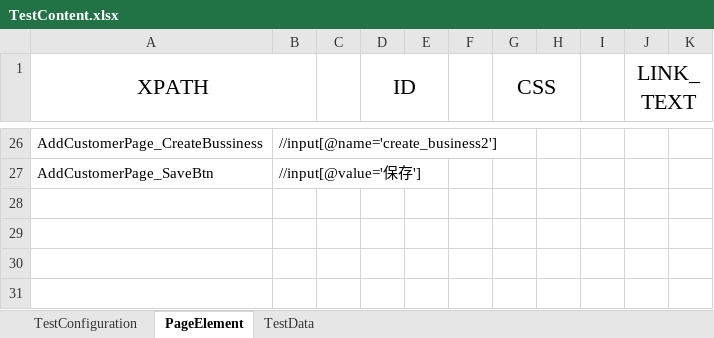
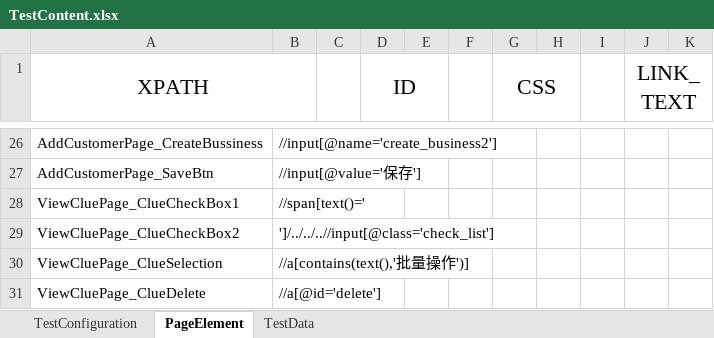
Before and after one commit to lspelover/CRMAutomation, an Excel workbook: resources/TestContent.xlsx, sheet PageElement, drawn as a sheet; only a part is shown, gaps mark what is left out; values as stored, in another font and other column widths than the file's, no borders; the diff names each change by its address in the sheet, - before the commit and + after, or states it on an @@ line.

Commit message:
Finish TestDeleteClue and TestCRM suites

```diff
--- a/resources/TestContent.xlsx (sheet PageElement)
+++ b/resources/TestContent.xlsx (sheet PageElement)
+row 28: ViewCluePage_ClueCheckBox1 | //span[text()='
+row 29: ViewCluePage_ClueCheckBox2 | ']/../../..//input[@class='check_list']
+row 30: ViewCluePage_ClueSelection | //a[contains(text(),'批量操作')]
+row 31: ViewCluePage_ClueDelete | //a[@id='delete']
```
Also changed, not shown: sheet TestData, 3 other files.
